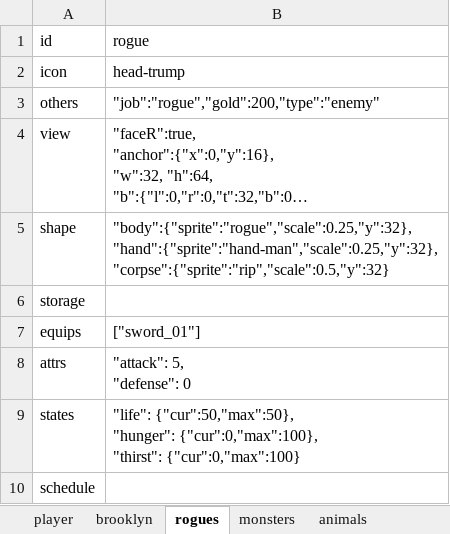
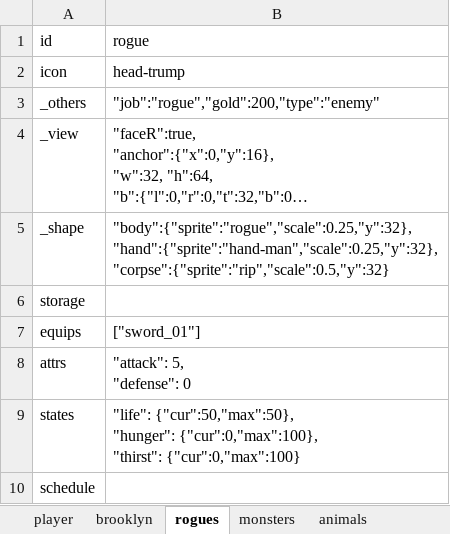
Before and after one commit to bwm0822/game_02, an Excel workbook: xls/role.xlsx, sheet rogues, drawn as a sheet; long unchanged cells end in …; values as stored, in another font and other column widths than the file's, no borders; the diff names each change by its address in the sheet, - before the commit and + after, or states it on an @@ line.

```diff
--- a/xls/role.xlsx (sheet rogues)
+++ b/xls/role.xlsx (sheet rogues)
-A3 (id): others
+A3 (id): _others
-A4 (id): view
+A4 (id): _view
-A5 (id): shape
+A5 (id): _shape
```
Also changed, not shown: sheet player, sheet monsters, sheet animals, sheet brooklyn, xls/item.xlsx, 10 other files.
